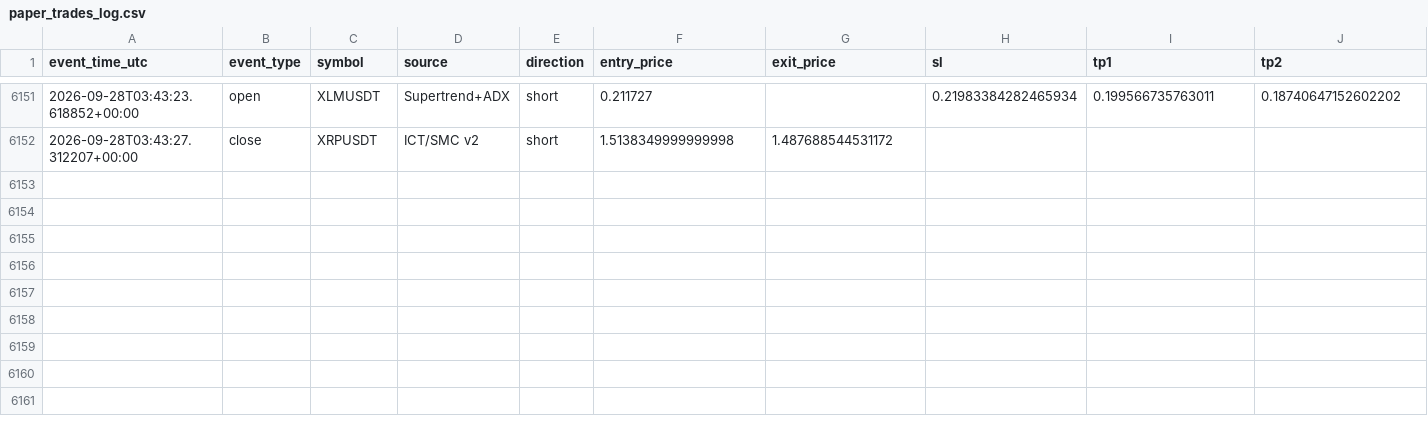
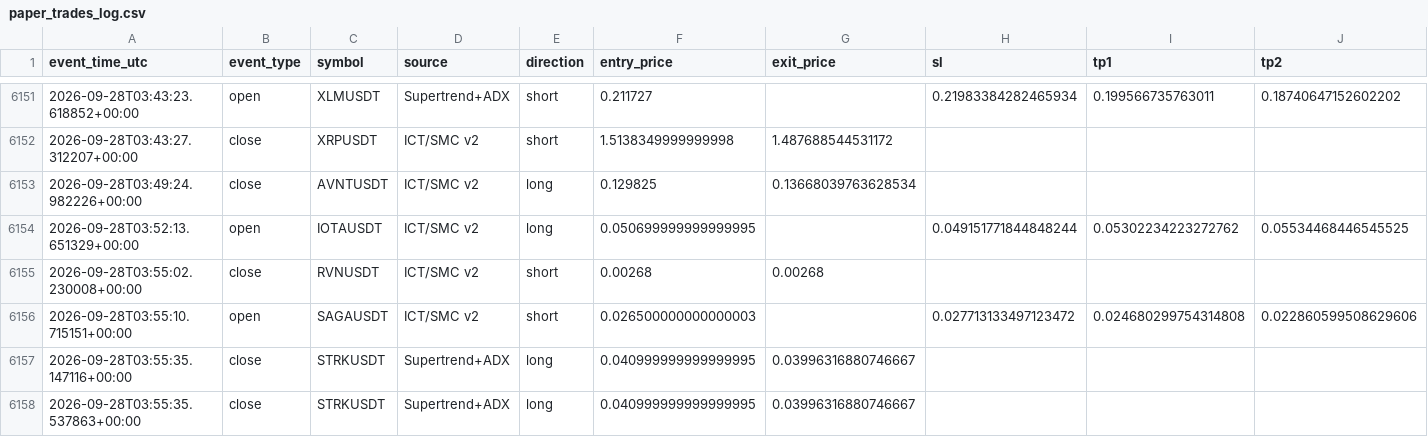
Before and after one commit to amirtorofi-sketch/tabdeal-usdt-live-trading-ready, a CSV file: bot2_live/paper_trades_log.csv, drawn as a sheet; only a part is shown, gaps mark what is left out; rows hold the shown columns only; the diff names each change by its address in the sheet, - before the commit and + after, or states it on an @@ line.

Commit message:
update bot2 state/paper log [skip ci]

```diff
--- a/bot2_live/paper_trades_log.csv
+++ b/bot2_live/paper_trades_log.csv
+row 6153: 2026-09-28T03:49:24.982226+00:00 | close | AVNTUSDT | ICT/SMC v2 | long | 0.129825 | 0.13668039763628534
+row 6154: 2026-09-28T03:52:13.651329+00:00 | open | IOTAUSDT | ICT/SMC v2 | long | 0.050699999999999995 |  | 0.049151771844848244 | 0.05302234223272762 | 0.05534468446545525
+row 6155: 2026-09-28T03:55:02.230008+00:00 | close | RVNUSDT | ICT/SMC v2 | short | 0.00268 | 0.00268
+row 6156: 2026-09-28T03:55:10.715151+00:00 | open | SAGAUSDT | ICT/SMC v2 | short | 0.026500000000000003 |  | 0.027713133497123472 | 0.024680299754314808 | 0.022860599508629606
+row 6157: 2026-09-28T03:55:35.147116+00:00 | close | STRKUSDT | Supertrend+ADX | long | 0.040999999999999995 | 0.03996316880746667
+row 6158: 2026-09-28T03:55:35.537863+00:00 | close | STRKUSDT | Supertrend+ADX | long | 0.040999999999999995 | 0.03996316880746667
```
Also changed, not shown: 1 other file.
